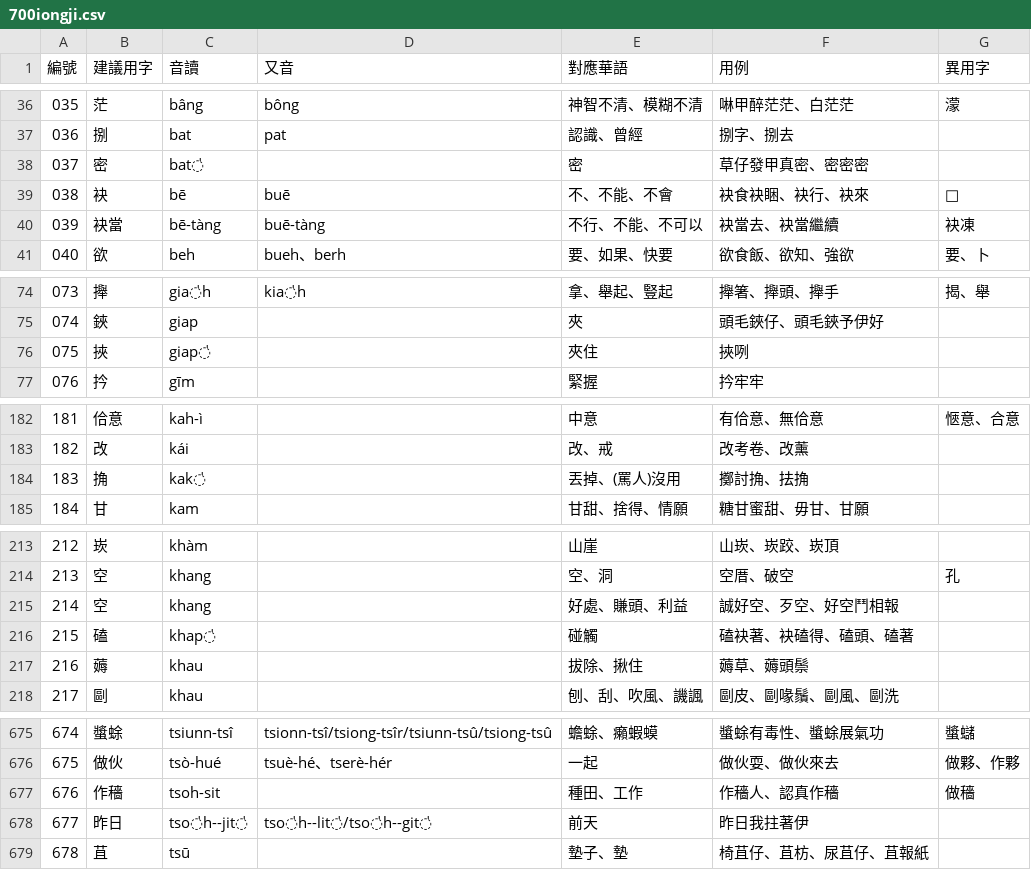
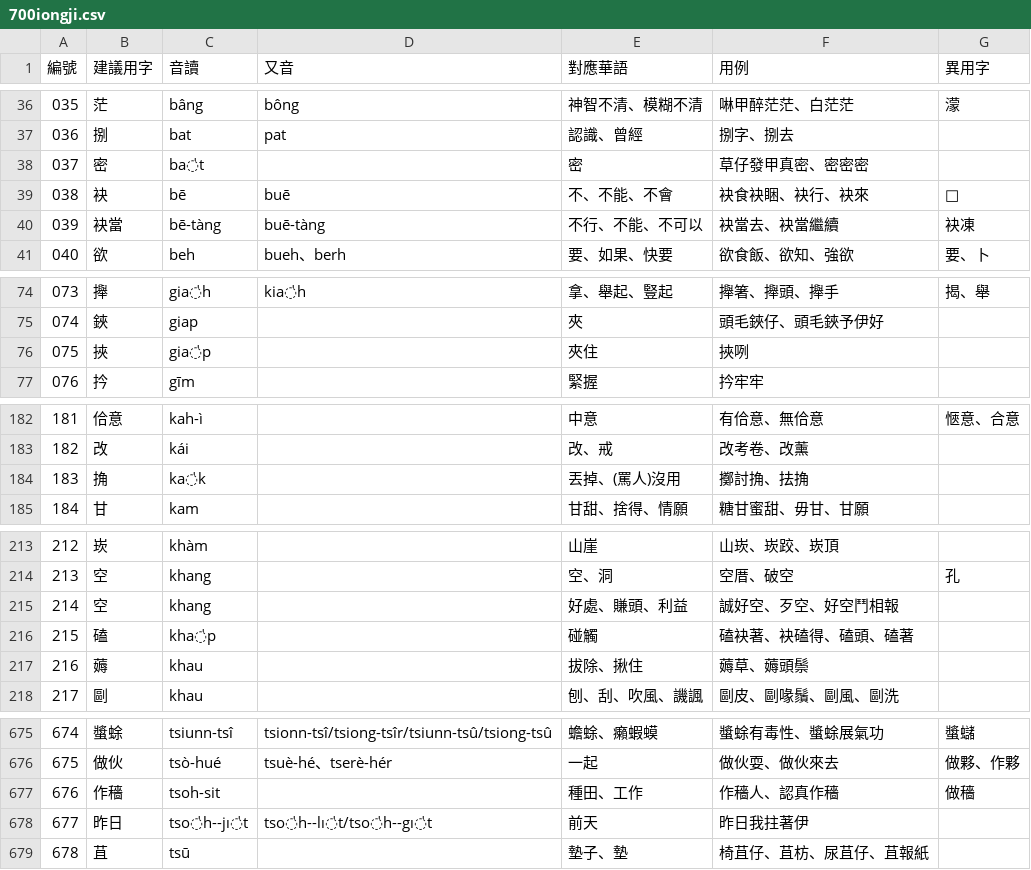
Before and after one commit to yiufung/minnan-700, a CSV file: 700iongji.csv, drawn as a sheet; only a part is shown, gaps mark what is left out; the diff covers the shown part only.

```diff
--- a/700iongji.csv
+++ b/700iongji.csv
@@ -37,3 +37,3 @@
 036,捌,bat,pat,認識、曾經,捌字、捌去,
-037,密,bat̍,,密,"草仔發甲真密、密密密",
+037,密,ba̍t,,密,"草仔發甲真密、密密密",
 038,袂,bē,buē,"不、不能、不會","袂食袂睏、袂行、袂來",𣍐
@@ -75,3 +75,3 @@
 074,鋏,giap,,夾,"頭毛鋏仔、頭毛鋏予伊好",
-075,挾,giap̍,,夾住,挾咧,
+075,挾,gia̍p,,夾住,挾咧,
 076,扲,gīm,,緊握,扲牢牢,
@@ -183,3 +183,3 @@
 182,改,kái,,改、戒,改考卷、改薰,
-183,捔,kak̍,,"丟掉、(罵人)沒用",擲討捔、抾捔,
+183,捔,ka̍k,,"丟掉、(罵人)沒用",擲討捔、抾捔,
 184,甘,kam,,"甘甜、捨得、情願","糖甘蜜甜、毋甘、甘願",
@@ -215,3 +215,3 @@
 214,空,khang,,"好處、賺頭、利益","誠好空、歹空、好空鬥相報",
-215,磕,khap̍,,碰觸,"磕袂著、袂磕得、磕頭、磕著",
+215,磕,kha̍p,,碰觸,"磕袂著、袂磕得、磕頭、磕著",
 216,薅,khau,,拔除、揪住,薅草、薅頭鬃,
@@ -677,3 +677,3 @@
 676,作穡,tsoh-sit,,種田、工作,"作穡人、認真作穡",做穡
-677,昨日,tso̍h--jit̍,"tso̍h--lit̍/tso̍h--git̍",前天,昨日我拄著伊,
+677,昨日,tso̍h--jı̍t,"tso̍h--lı̍t/tso̍h--gı̍t",前天,昨日我拄著伊,
 678,苴,tsū,,墊子、墊,"椅苴仔、苴枋、尿苴仔、苴報紙",
```
Also changed, not shown: 27 edited cells elsewhere in this file.
